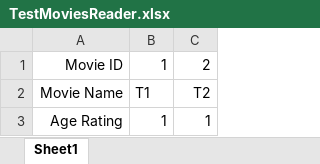
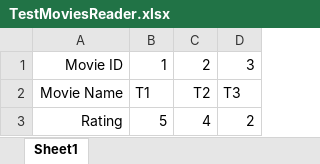
Before and after one commit to johnny-psh/SC2002_MOBLIMA, an Excel workbook: src/database/TestMoviesReader.xlsx, sheet Sheet1, drawn as a sheet; values as stored, in another font and other column widths than the file's, no borders; removed rows and columns are numbered as before the commit, all else as after; the diff names each change by its address in the sheet, - before the commit and + after, or states it on an @@ line.

Commit message:
Updated xlsx for testing

```diff
--- a/src/database/TestMoviesReader.xlsx (sheet Sheet1)
+++ b/src/database/TestMoviesReader.xlsx (sheet Sheet1)
+column D, rows 1-2: 3 | T3
-row 3: Age Rating | 1 | 1
+row 3: Rating | 5 | 4 | 2
```
